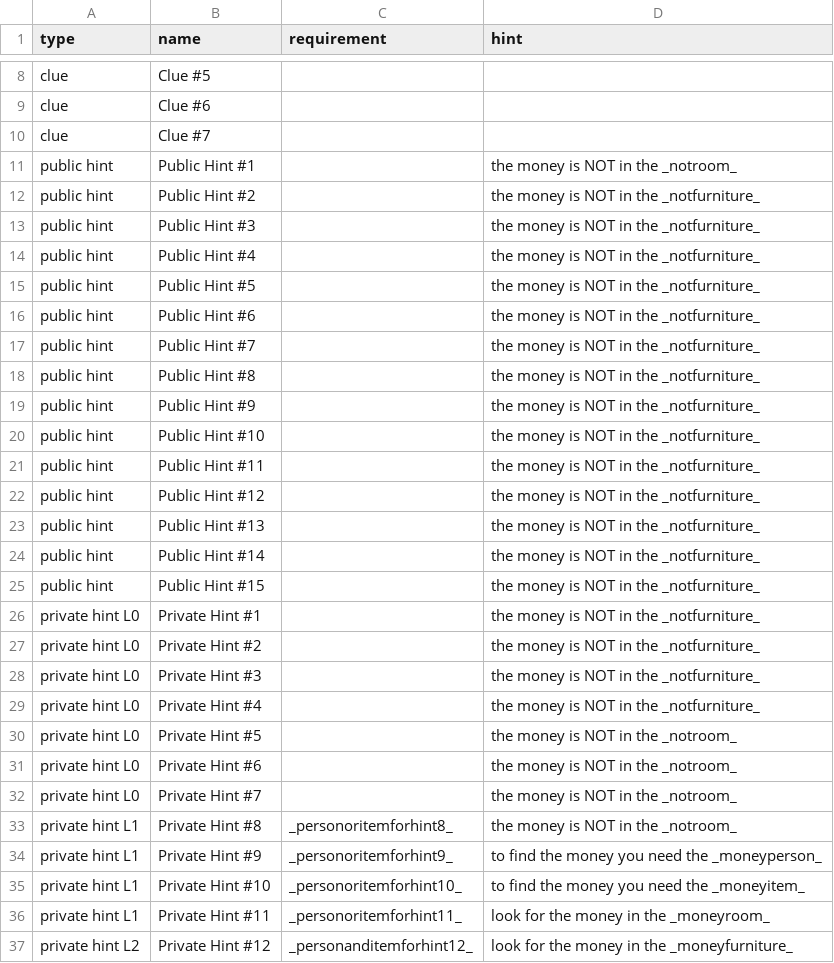
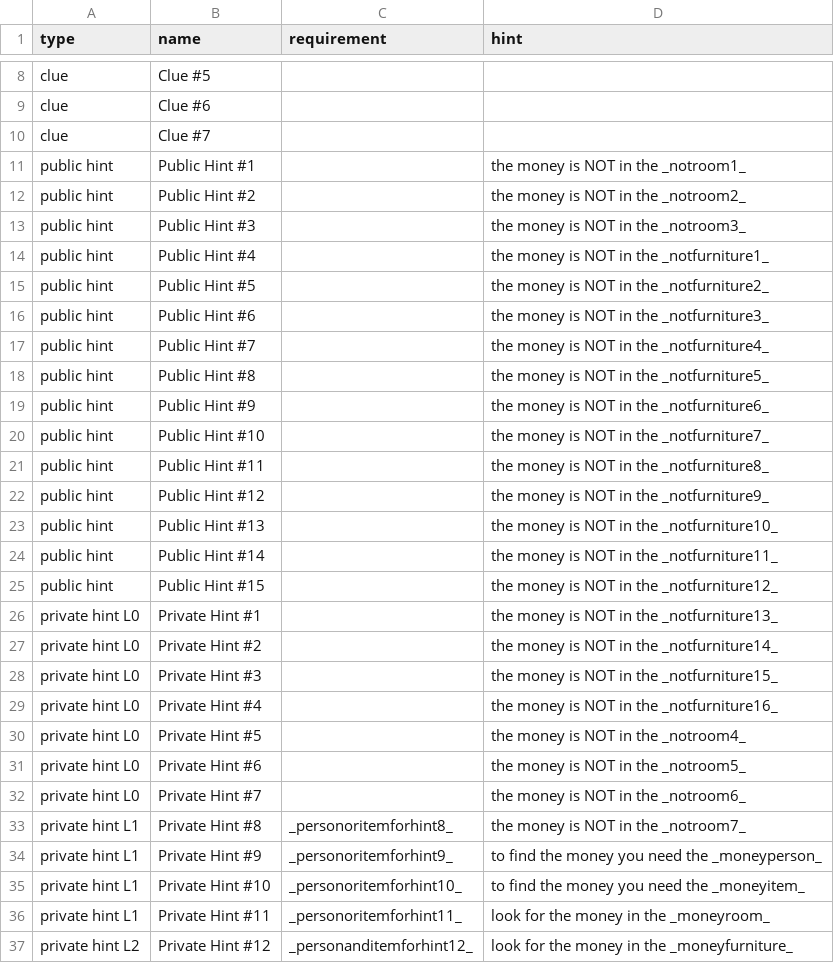
Before and after one commit to adam-on-the-internet/mystery-mansion, a CSV file: info/interactions.csv, drawn as a sheet; only a part is shown, gaps mark what is left out.

Commit message:
finish setting up hints

```diff
--- a/info/interactions.csv
+++ b/info/interactions.csv
@@ -10,25 +10,25 @@ clue,Clue #6,,
 clue,Clue #7,,
-public hint,Public Hint #1,,the money is NOT in the _notroom_
-public hint,Public Hint #2,,the money is NOT in the _notfurniture_
-public hint,Public Hint #3,,the money is NOT in the _notfurniture_
-public hint,Public Hint #4,,the money is NOT in the _notfurniture_
-public hint,Public Hint #5,,the money is NOT in the _notfurniture_
-public hint,Public Hint #6,,the money is NOT in the _notfurniture_
-public hint,Public Hint #7,,the money is NOT in the _notfurniture_
-public hint,Public Hint #8,,the money is NOT in the _notfurniture_
-public hint,Public Hint #9,,the money is NOT in the _notfurniture_
-public hint,Public Hint #10,,the money is NOT in the _notfurniture_
-public hint,Public Hint #11,,the money is NOT in the _notfurniture_
-public hint,Public Hint #12,,the money is NOT in the _notfurniture_
-public hint,Public Hint #13,,the money is NOT in the _notfurniture_
-public hint,Public Hint #14,,the money is NOT in the _notfurniture_
-public hint,Public Hint #15,,the money is NOT in the _notfurniture_
-private hint L0,Private Hint #1,,the money is NOT in the _notfurniture_
-private hint L0,Private Hint #2,,the money is NOT in the _notfurniture_
-private hint L0,Private Hint #3,,the money is NOT in the _notfurniture_
-private hint L0,Private Hint #4,,the money is NOT in the _notfurniture_
-private hint L0,Private Hint #5,,the money is NOT in the _notroom_
-private hint L0,Private Hint #6,,the money is NOT in the _notroom_
-private hint L0,Private Hint #7,,the money is NOT in the _notroom_
-private hint L1,Private Hint #8,_personoritemforhint8_, the money is NOT in the _notroom_
+public hint,Public Hint #1,,the money is NOT in the _notroom1_
+public hint,Public Hint #2,,the money is NOT in the _notroom2_
+public hint,Public Hint #3,,the money is NOT in the _notroom3_
+public hint,Public Hint #4,,the money is NOT in the _notfurniture1_
+public hint,Public Hint #5,,the money is NOT in the _notfurniture2_
+public hint,Public Hint #6,,the money is NOT in the _notfurniture3_
+public hint,Public Hint #7,,the money is NOT in the _notfurniture4_
+public hint,Public Hint #8,,the money is NOT in the _notfurniture5_
+public hint,Public Hint #9,,the money is NOT in the _notfurniture6_
+public hint,Public Hint #10,,the money is NOT in the _notfurniture7_
+public hint,Public Hint #11,,the money is NOT in the _notfurniture8_
+public hint,Public Hint #12,,the money is NOT in the _notfurniture9_
+public hint,Public Hint #13,,the money is NOT in the _notfurniture10_
+public hint,Public Hint #14,,the money is NOT in the _notfurniture11_
+public hint,Public Hint #15,,the money is NOT in the _notfurniture12_
+private hint L0,Private Hint #1,,the money is NOT in the _notfurniture13_
+private hint L0,Private Hint #2,,the money is NOT in the _notfurniture14_
+private hint L0,Private Hint #3,,the money is NOT in the _notfurniture15_
+private hint L0,Private Hint #4,,the money is NOT in the _notfurniture16_
+private hint L0,Private Hint #5,,the money is NOT in the _notroom4_
+private hint L0,Private Hint #6,,the money is NOT in the _notroom5_
+private hint L0,Private Hint #7,,the money is NOT in the _notroom6_
+private hint L1,Private Hint #8,_personoritemforhint8_, the money is NOT in the _notroom7_
 private hint L1,Private Hint #9,_personoritemforhint9_, to find the money you need the _moneyperson_
```
Also changed, not shown: 1 other file.
